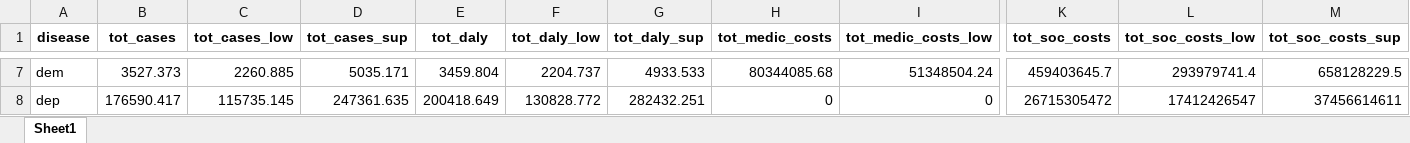
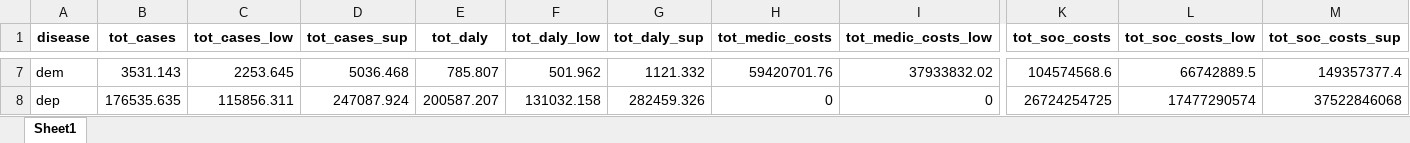
Before and after one commit to inesoriany/HIA_walking_steps, an Excel workbook: output/Tables/2019/Resampling/HIA_per_disease.xlsx, sheet Sheet1, drawn as a sheet; only a part is shown, gaps mark what is left out; values as stored, in another font and other column widths than the file's, no borders; the diff covers the shown part only; the diff names each change by its address in the sheet, - before the commit and + after, or states it on an @@ line.

```diff
--- a/output/Tables/2019/Resampling/HIA_per_disease.xlsx (sheet Sheet1)
+++ b/output/Tables/2019/Resampling/HIA_per_disease.xlsx (sheet Sheet1)
-B7 (tot_cases): 3527.373
+B7 (tot_cases): 3531.143
-C7 (tot_cases_low): 2260.885
+C7 (tot_cases_low): 2253.645
-D7 (tot_cases_sup): 5035.171
+D7 (tot_cases_sup): 5036.468
-E7 (tot_daly): 3459.804
+E7 (tot_daly): 785.807
-F7 (tot_daly_low): 2204.737
+F7 (tot_daly_low): 501.962
-G7 (tot_daly_sup): 4933.533
+G7 (tot_daly_sup): 1121.332
-H7 (tot_medic_costs): 80344085.68
+H7 (tot_medic_costs): 59420701.76
-I7 (tot_medic_costs_low): 51348504.24
+I7 (tot_medic_costs_low): 37933832.02
-K7 (tot_soc_costs): 459403645.7
+K7 (tot_soc_costs): 104574568.6
-L7 (tot_soc_costs_low): 293979741.4
+L7 (tot_soc_costs_low): 66742889.5
-M7 (tot_soc_costs_sup): 658128229.5
+M7 (tot_soc_costs_sup): 149357377.4
-B8 (tot_cases): 176590.417
+B8 (tot_cases): 176535.635
-C8 (tot_cases_low): 115735.145
+C8 (tot_cases_low): 115856.311
-D8 (tot_cases_sup): 247361.635
+D8 (tot_cases_sup): 247087.924
-E8 (tot_daly): 200418.649
+E8 (tot_daly): 200587.207
-F8 (tot_daly_low): 130828.772
+F8 (tot_daly_low): 131032.158
-G8 (tot_daly_sup): 282432.251
+G8 (tot_daly_sup): 282459.326
-K8 (tot_soc_costs): 26715305472
+K8 (tot_soc_costs): 26724254725
-L8 (tot_soc_costs_low): 17412426547
+L8 (tot_soc_costs_low): 17477290574
-M8 (tot_soc_costs_sup): 37456614611
+M8 (tot_soc_costs_sup): 37522846068
```
Also changed, not shown: 76 edited cells elsewhere in this sheet, output/Tables/2019/cases_prev_2019.xlsx, output/Tables/2019/cases_prev_2019_sex.xlsx, 28 other files.
